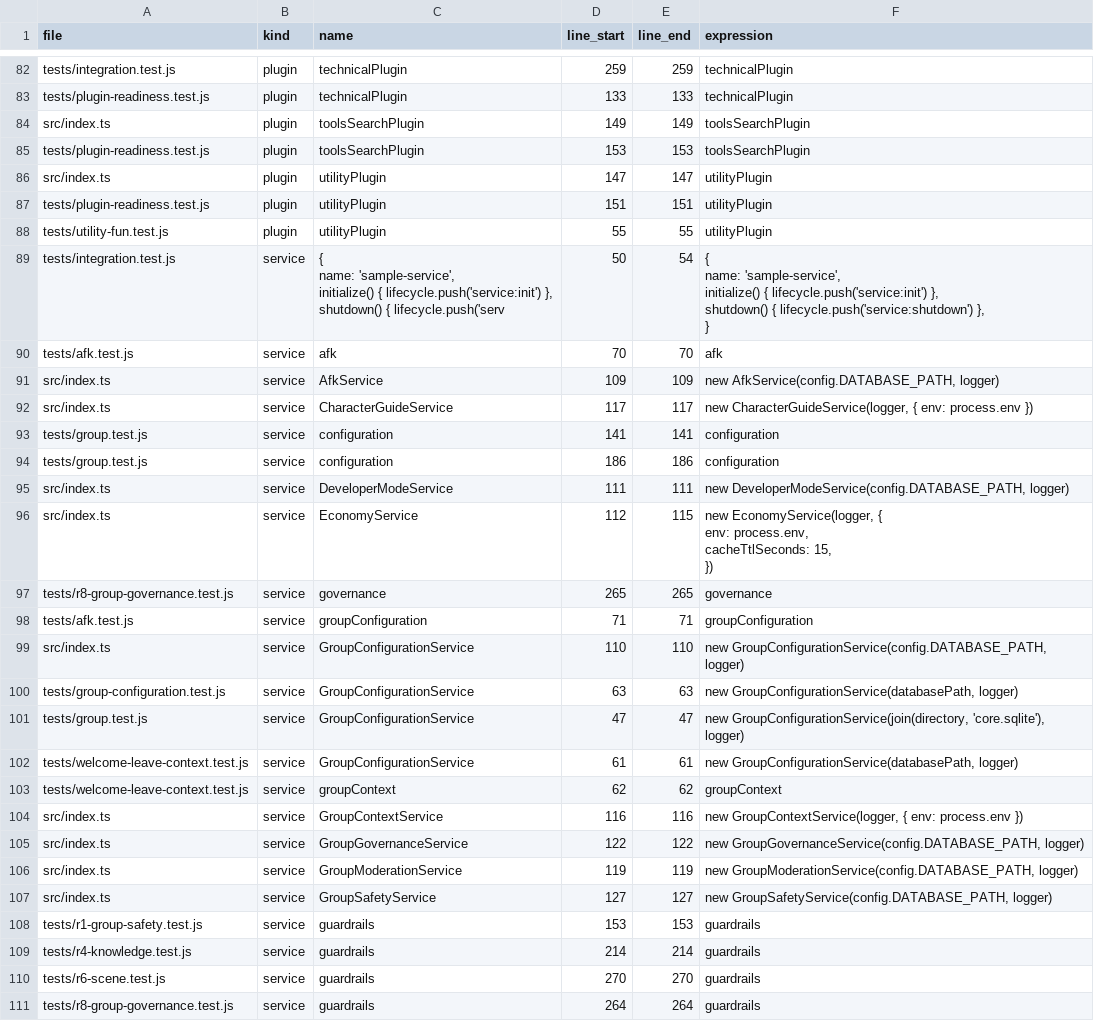
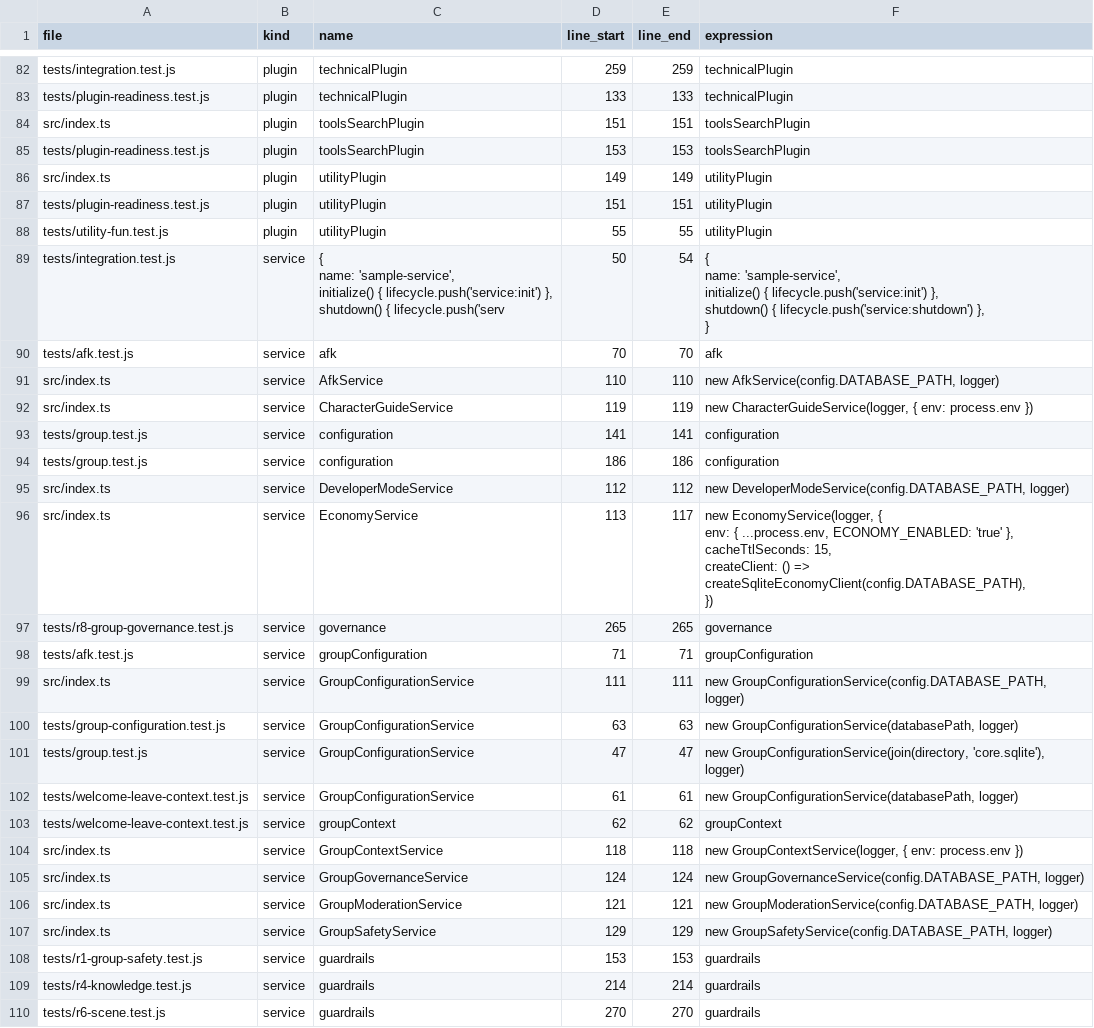
Before and after one commit to leenthequestmaster-code/Allybot, a CSV file: Codebase/tables/services.csv, drawn as a sheet; only a part is shown, gaps mark what is left out; the shorter side is filled out with more unchanged rows; the diff covers the shown part only.

```diff
--- a/Codebase/tables/services.csv
+++ b/Codebase/tables/services.csv
@@ -222,5 +222,5 @@ tests/integration.test.js,plugin,technicalPlugin,259,259,technicalPlugin
 tests/plugin-readiness.test.js,plugin,technicalPlugin,133,133,technicalPlugin
-src/index.ts,plugin,toolsSearchPlugin,149,149,toolsSearchPlugin
+src/index.ts,plugin,toolsSearchPlugin,151,151,toolsSearchPlugin
 tests/plugin-readiness.test.js,plugin,toolsSearchPlugin,153,153,toolsSearchPlugin
-src/index.ts,plugin,utilityPlugin,147,147,utilityPlugin
+src/index.ts,plugin,utilityPlugin,149,149,utilityPlugin
 tests/plugin-readiness.test.js,plugin,utilityPlugin,151,151,utilityPlugin
@@ -236,14 +236,15 @@ tests/integration.test.js,service,"{
 tests/afk.test.js,service,afk,70,70,afk
-src/index.ts,service,AfkService,109,109,"new AfkService(config.DATABASE_PATH, logger)"
-src/index.ts,service,CharacterGuideService,117,117,"new CharacterGuideService(logger, { env: process.env })"
+src/index.ts,service,AfkService,110,110,"new AfkService(config.DATABASE_PATH, logger)"
+src/index.ts,service,CharacterGuideService,119,119,"new CharacterGuideService(logger, { env: process.env })"
 tests/group.test.js,service,configuration,141,141,configuration
 tests/group.test.js,service,configuration,186,186,configuration
-src/index.ts,service,DeveloperModeService,111,111,"new DeveloperModeService(config.DATABASE_PATH, logger)"
-src/index.ts,service,EconomyService,112,115,"new EconomyService(logger, {
-    env: process.env,
-    cacheTtlSeconds: 15,
-  })"
+src/index.ts,service,DeveloperModeService,112,112,"new DeveloperModeService(config.DATABASE_PATH, logger)"
+src/index.ts,service,EconomyService,113,117,"new EconomyService(logger, {
+    env: { ...process.env, ECONOMY_ENABLED: 'true' },
+    cacheTtlSeconds: 15,
+    createClient: () => createSqliteEconomyClient(config.DATABASE_PATH),
+  })"
 tests/r8-group-governance.test.js,service,governance,265,265,governance
 tests/afk.test.js,service,groupConfiguration,71,71,groupConfiguration
-src/index.ts,service,GroupConfigurationService,110,110,"new GroupConfigurationService(config.DATABASE_PATH, logger)"
+src/index.ts,service,GroupConfigurationService,111,111,"new GroupConfigurationService(config.DATABASE_PATH, logger)"
 tests/group-configuration.test.js,service,GroupConfigurationService,63,63,"new GroupConfigurationService(databasePath, logger)"
@@ -252,6 +253,6 @@ tests/welcome-leave-context.test.js,service,GroupConfigurationService,61,61,"new
 tests/welcome-leave-context.test.js,service,groupContext,62,62,groupContext
-src/index.ts,service,GroupContextService,116,116,"new GroupContextService(logger, { env: process.env })"
-src/index.ts,service,GroupGovernanceService,122,122,"new GroupGovernanceService(config.DATABASE_PATH, logger)"
-src/index.ts,service,GroupModerationService,119,119,"new GroupModerationService(config.DATABASE_PATH, logger)"
-src/index.ts,service,GroupSafetyService,127,127,"new GroupSafetyService(config.DATABASE_PATH, logger)"
+src/index.ts,service,GroupContextService,118,118,"new GroupContextService(logger, { env: process.env })"
+src/index.ts,service,GroupGovernanceService,124,124,"new GroupGovernanceService(config.DATABASE_PATH, logger)"
+src/index.ts,service,GroupModerationService,121,121,"new GroupModerationService(config.DATABASE_PATH, logger)"
+src/index.ts,service,GroupSafetyService,129,129,"new GroupSafetyService(config.DATABASE_PATH, logger)"
 tests/r1-group-safety.test.js,service,guardrails,153,153,guardrails
```
Also changed, not shown: 52 edited cells elsewhere in this file, Codebase/tables/data-flow.csv, Codebase/tables/files.csv, 16 other files.
